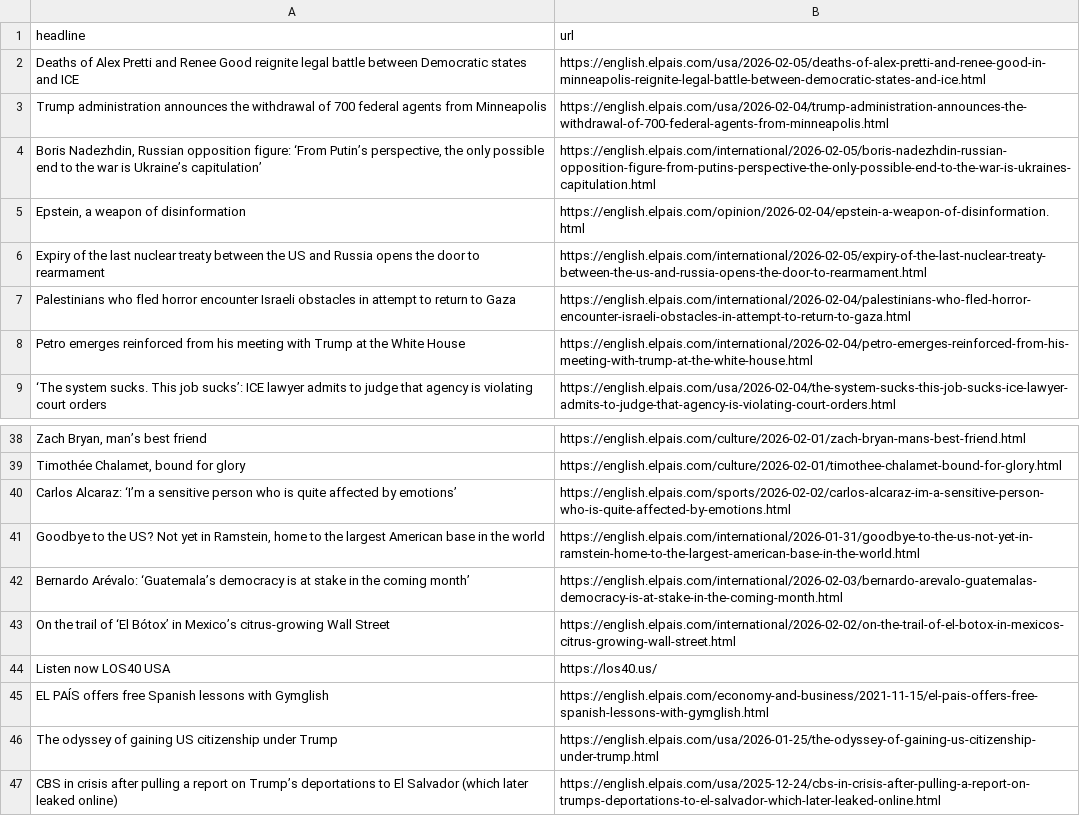
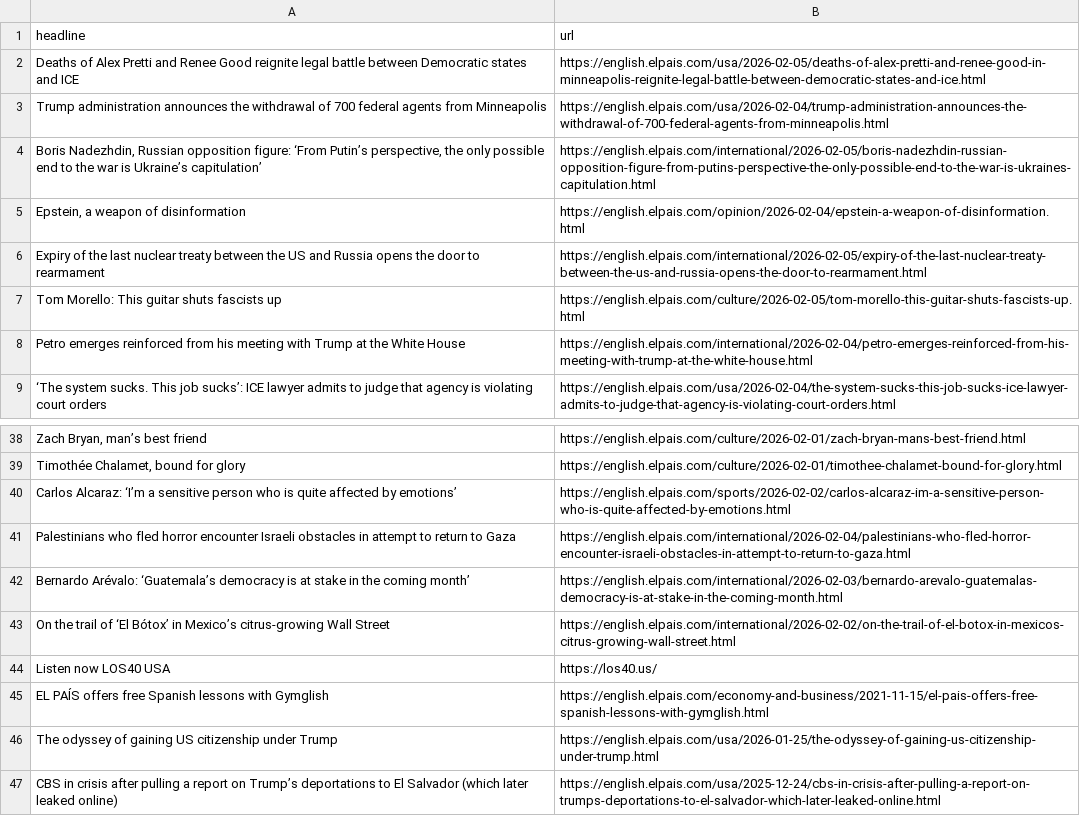
Before and after one commit to jam9501/el-pais-autoscraper, a CSV file: headlines.csv, drawn as a sheet; only a part is shown, gaps mark what is left out; removed rows and columns are numbered as before the commit, all else as after; the diff names each change by its address in the sheet, - before the commit and + after, or states it on an @@ line.

```diff
--- a/headlines.csv
+++ b/headlines.csv
+row 7: Tom Morello: This guitar shuts fascists up | https://english.elpais.com/culture/2026-02-05/tom-morello-this-guitar-shuts-fascists-up.html
-row 41: Goodbye to the US? Not yet in Ramstein, home to the largest American base in the world | https://english.elpais.com/international/2026-01-31/goodbye-to-the-us-not-yet-in-ramstein-home-to-the-largest-american-base-in-the-world.html
@@ row 7 moved to row 41: Palestinians who fled horror encounter I… @@
```
